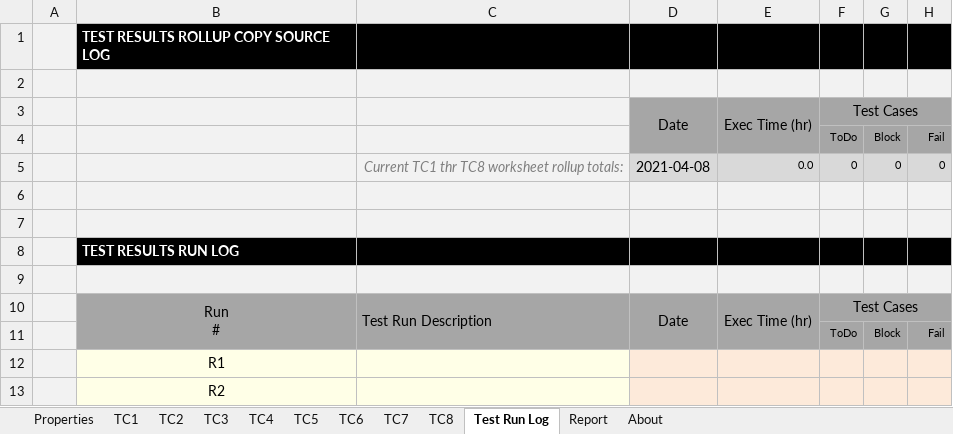
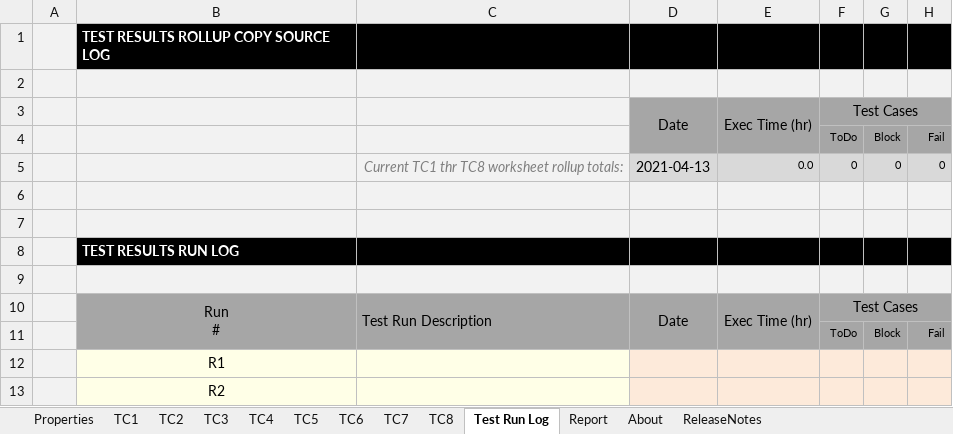
Before and after one commit to DataResearchLabs/my_test_case_manager, an Excel workbook: download/my_test_case_manager_large.xlsx, sheet Test Run Log, drawn as a sheet; only a part is shown; values as stored, in another font and other column widths than the file's, no borders; charts and pictures not drawn; the diff names each change by its address in the sheet, - before the commit and + after, or states it on an @@ line.

Commit message:
Add files via upload
v5.01.44299  -  4/13/2021
1	Add "Release Notes" tab to templates (not samples).  Date and version stamp each release.  Number the fixes.
2	Make About screen point to YouTube PlayList, not the overall site link
3	Add a link to the Basic XL YouTube PlayList to offer free training on Excel usage tips
4	Re-order graph series so that Qpass is adjacent to Pass in all Test Case count and trend graphs (at least one is wrong)
5	Defect trend graph Open has border turned on for red (should be fill only) check all
6	Releasability Graph allows for 0.5 in the count when count is low (integer only).  Check all graphs…confirmed most are wrong, especially when no data.  Fix all by setting minimum graph unit to 1, while leaving max to Auto.

```diff
--- a/download/my_test_case_manager_large.xlsx (sheet Test Run Log)
+++ b/download/my_test_case_manager_large.xlsx (sheet Test Run Log)
+sheet tab: ReleaseNotes
-D5: 2021-04-08
+D5: 2021-04-13
```
Also changed, not shown: sheet About, charts or pictures, download/my_test_case_manager.xlsx.
